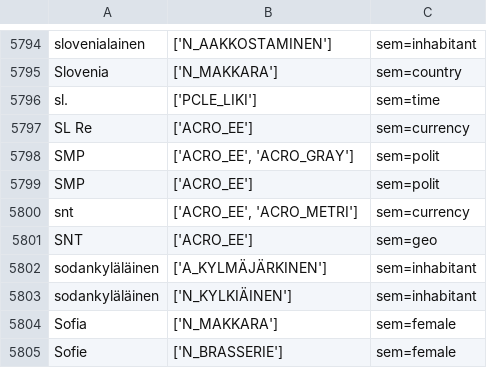
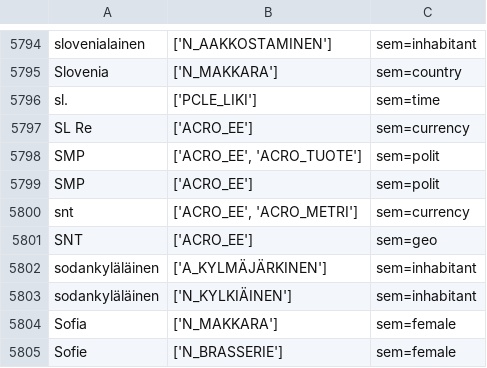
Before and after one commit to flammie/omorfi, a TSV file: src/lexical/attributes/semantic.tsv, drawn as a sheet; only a part is shown, gaps mark what is left out.

```diff
--- a/src/lexical/attributes/semantic.tsv
+++ b/src/lexical/attributes/semantic.tsv
@@ -5797,3 +5797,3 @@ sl.	['PCLE_LIKI']	sem=time
 SL Re	['ACRO_EE']	sem=currency
-SMP	['ACRO_EE', 'ACRO_GRAY']	sem=polit
+SMP	['ACRO_EE', 'ACRO_TUOTE']	sem=polit
 SMP	['ACRO_EE']	sem=polit
```
Also changed, not shown: src/lexical/attributes/plurale-tantum.tsv.
